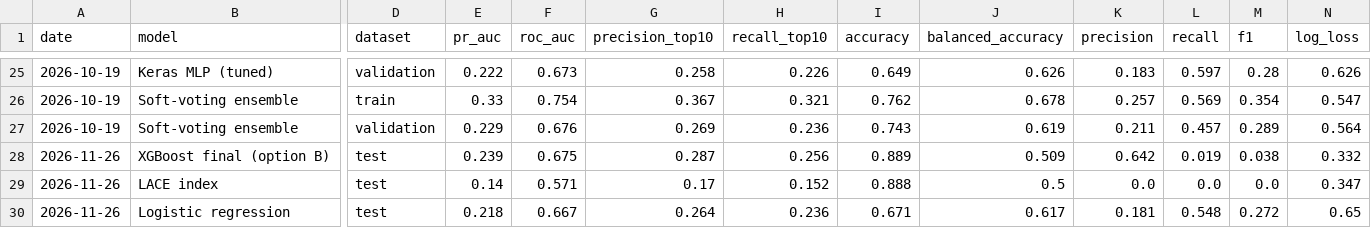
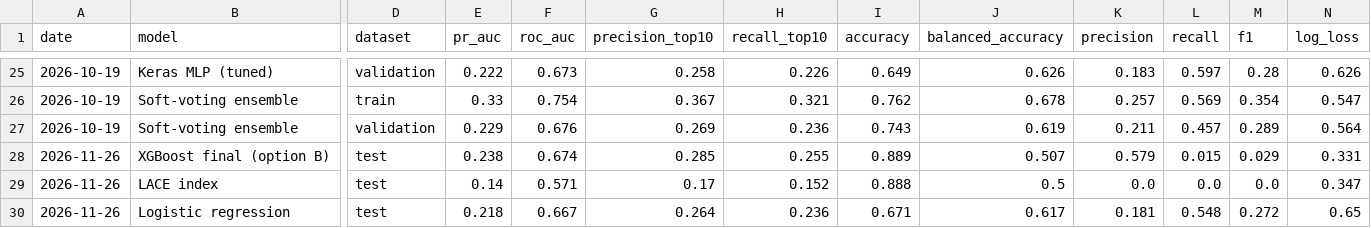
Before and after one commit to iddadobroc/Diabetes-Hospital-Readmission-Data-Science-Project, a CSV file: reports/experiments-readmission-dc.csv, drawn as a sheet; only a part is shown, gaps mark what is left out; the diff names each change by its address in the sheet, - before the commit and + after, or states it on an @@ line.

Commit message:
Re-run 03_final_model with the one-thread recipe and update every reported number
Test PR-AUC 0.238 (was 0.239 with 22 threads), 565 readmissions reached with 10%
capacity (+229 over LACE), calibration gap +0.35 pp; the gate still passes and option
B is still chosen. train.py now reproduces these numbers exactly; README, model card,
app and figures use them (D-034).

```diff
--- a/reports/experiments-readmission-dc.csv
+++ b/reports/experiments-readmission-dc.csv
-E28 (pr_auc): 0.239
+E28 (pr_auc): 0.238
-F28 (roc_auc): 0.675
+F28 (roc_auc): 0.674
-G28 (precision_top10): 0.287
+G28 (precision_top10): 0.285
-H28 (recall_top10): 0.256
+H28 (recall_top10): 0.255
-J28 (balanced_accuracy): 0.509
+J28 (balanced_accuracy): 0.507
-K28 (precision): 0.642
+K28 (precision): 0.579
-L28 (recall): 0.019
+L28 (recall): 0.015
-M28 (f1): 0.038
+M28 (f1): 0.029
-N28 (log_loss): 0.332
+N28 (log_loss): 0.331
```
Also changed, not shown: 11 other files.
